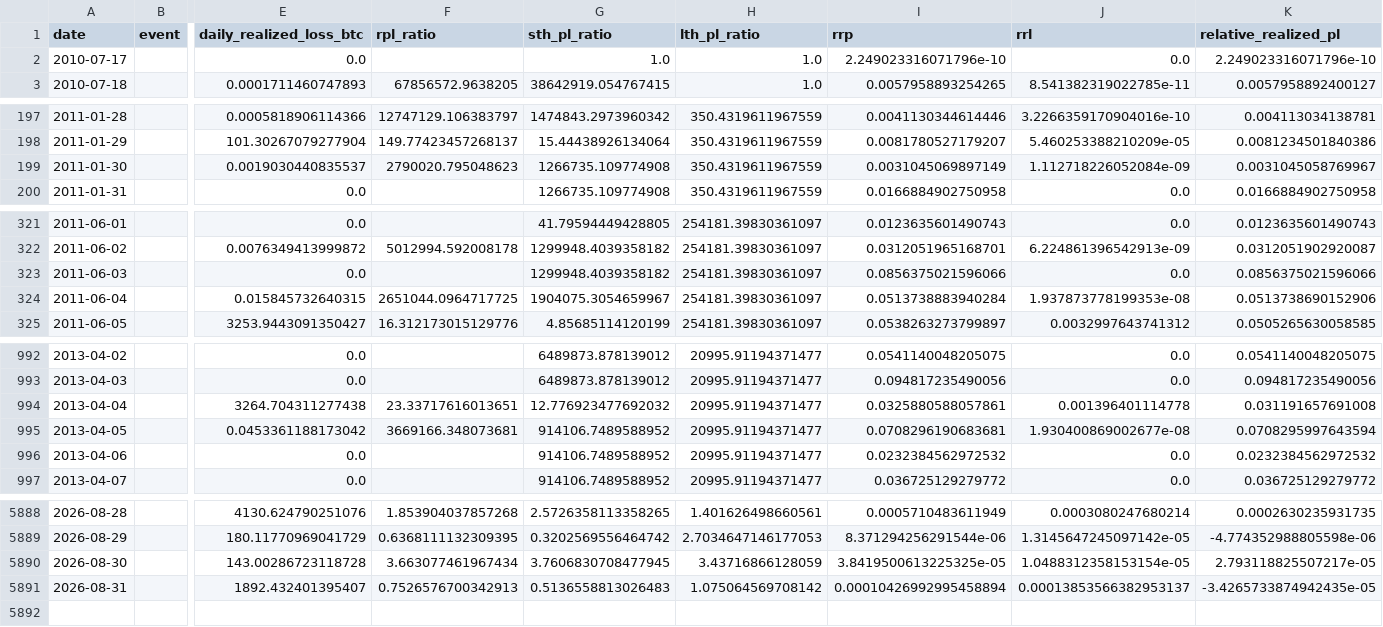
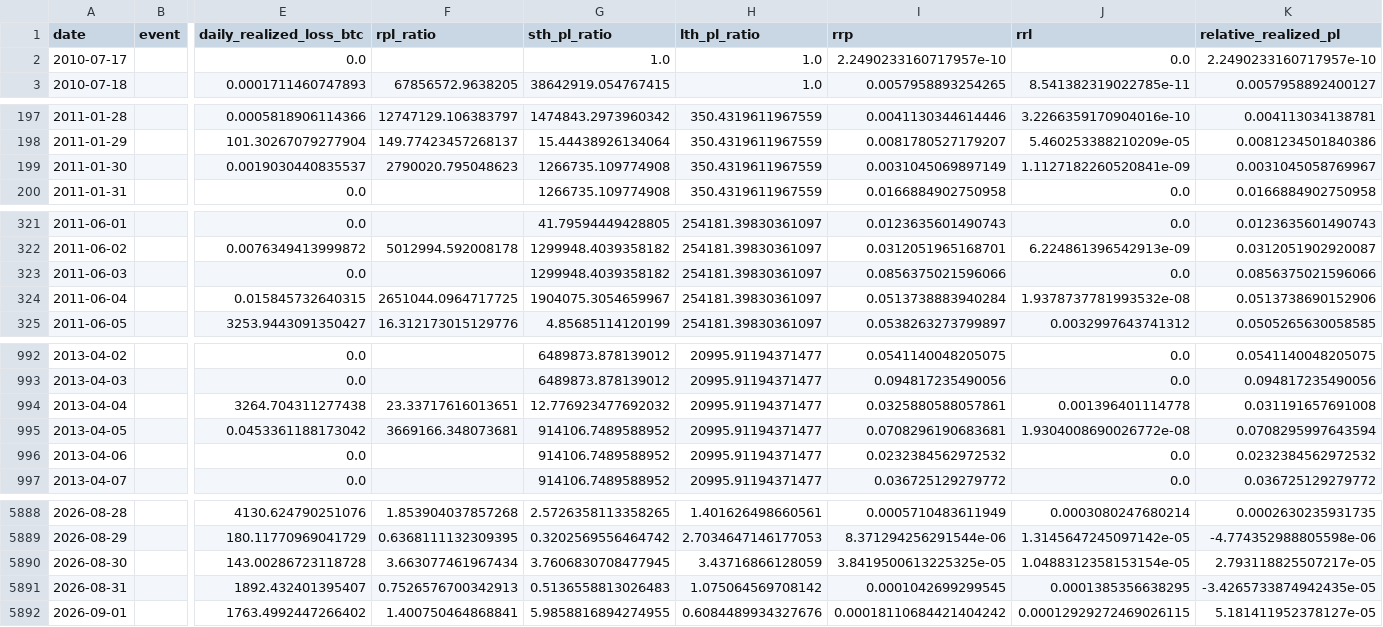
Before and after one commit to yudiyanto88/Onchain-Dashboard, a CSV file: data_pl_events.csv, drawn as a sheet; only a part is shown, gaps mark what is left out; rows hold the shown columns only; the diff covers the shown part only; the diff names each change by its address in the sheet, - before the commit and + after, or states it on an @@ line.

```diff
--- a/data_pl_events.csv
+++ b/data_pl_events.csv
-I2 (rrp): 2.249023316071796e-10
+I2 (rrp): 2.2490233160717957e-10
-K2 (relative_realized_pl): 2.249023316071796e-10
+K2 (relative_realized_pl): 2.2490233160717957e-10
-J199 (rrl): 1.112718226052084e-09
+J199 (rrl): 1.1127182260520841e-09
-J324 (rrl): 1.937873778199353e-08
+J324 (rrl): 1.9378737781993532e-08
-J995 (rrl): 1.930400869002677e-08
+J995 (rrl): 1.9304008690026772e-08
-I5891 (rrp): 0.00010426992995458894
+I5891 (rrp): 0.0001042699299545
-J5891 (rrl): 0.00013853566382953137
+J5891 (rrl): 0.0001385356638295
+row 5892: 2026-09-01 |  | 1763.4992447266402 | 1.400750464868841 | 5.9858816894274955 | 0.6084489934327676 | 0.00018110684421404242 | 0.00012929272469026115 | 5.181411952378127e-05
```
Also changed, not shown: 2 edited cells elsewhere in this file, data_cdd.csv, data_momentum.csv, 13 other files.
